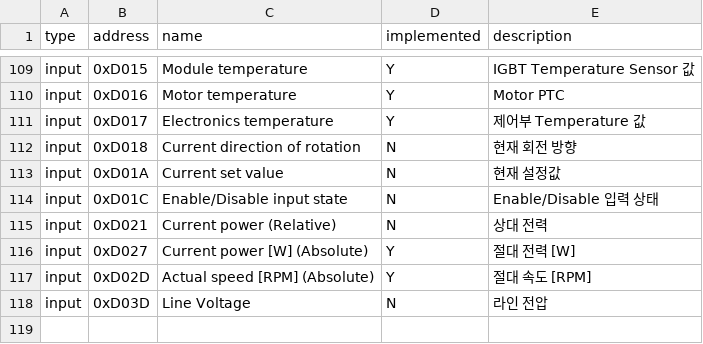
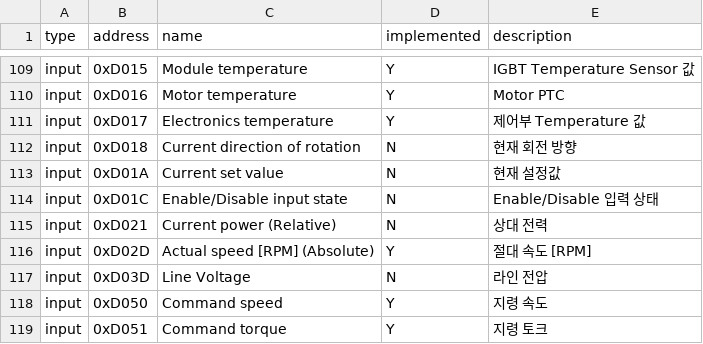
Before and after one commit to BrownButton/web_gui, a CSV file: parameters.csv, drawn as a sheet; only a part is shown, gaps mark what is left out; removed rows and columns are numbered as before the commit, all else as after; the diff names each change by its address in the sheet, - before the commit and + after, or states it on an @@ line.

Commit message:
parameters.csv 최신화

```diff
--- a/parameters.csv
+++ b/parameters.csv
-row 116: input | 0xD027 | Current power [W] (Absolute) | Y | 절대 전력 [W]
+row 118: input | 0xD050 | Command speed | Y | 지령 속도
+row 119: input | 0xD051 | Command torque | Y | 지령 토크
```
